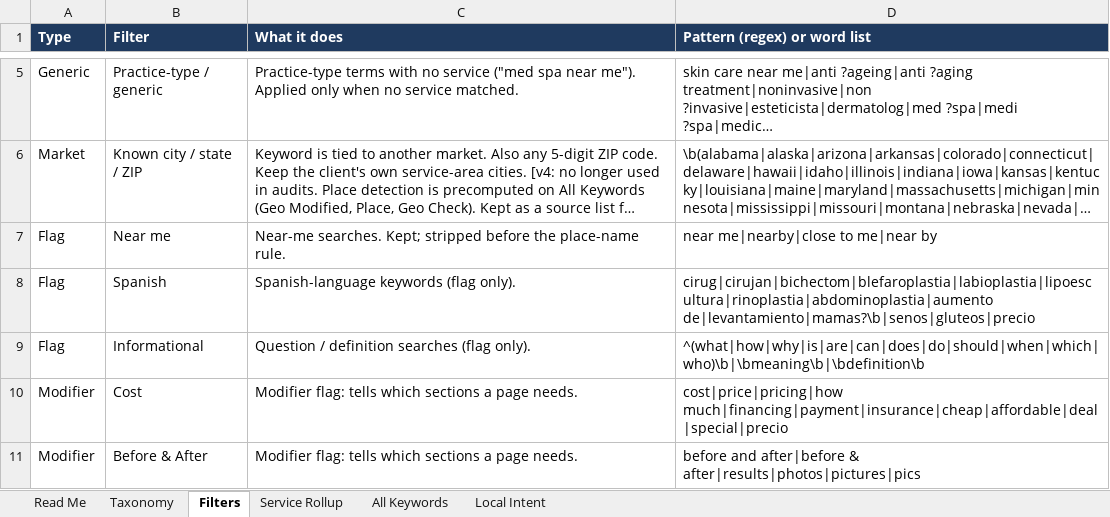
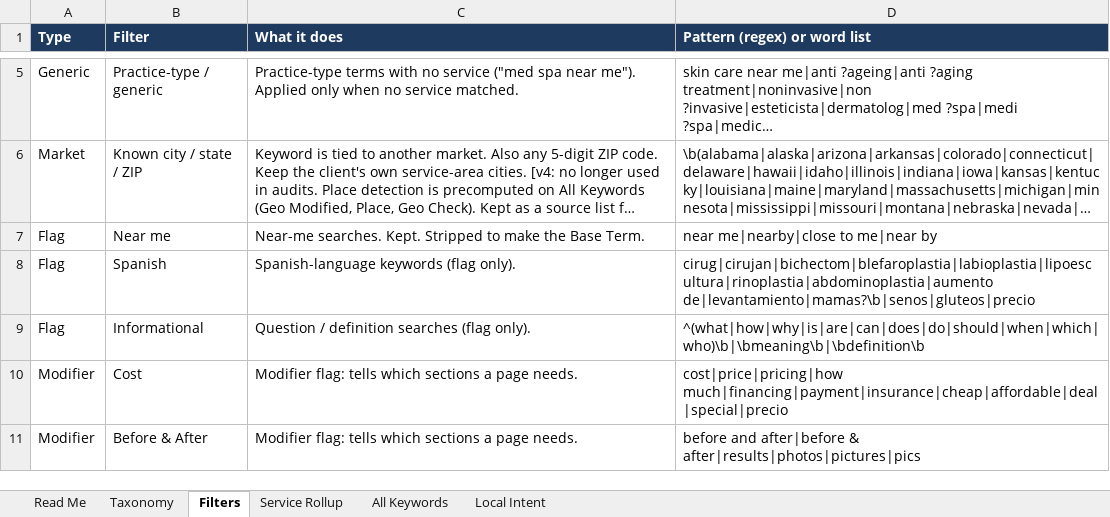
Before and after one commit to amandatjordan/mavan-skills, an Excel workbook: plugins/mavan-seo/skills/service-gap-audit/references/service-taxonomy.xlsx, sheet Filters, drawn as a sheet; only a part is shown, gaps mark what is left out; long unchanged cells end in …; values as stored, in another font and other column widths than the file's, no borders; charts and pictures not drawn; the diff names each change by its address in the sheet, - before the commit and + after, or states it on an @@ line.

```diff
--- a/plugins/mavan-seo/skills/service-gap-audit/references/service-taxonomy.xlsx (sheet Filters)
+++ b/plugins/mavan-seo/skills/service-gap-audit/references/service-taxonomy.xlsx (sheet Filters)
-C7 (What it does): Near-me searches. Kept; stripped before the place-name rule.
+C7 (What it does): Near-me searches. Kept. Stripped to make the Base Term.
```
Also changed, not shown: sheet Read Me, 2 other files.
